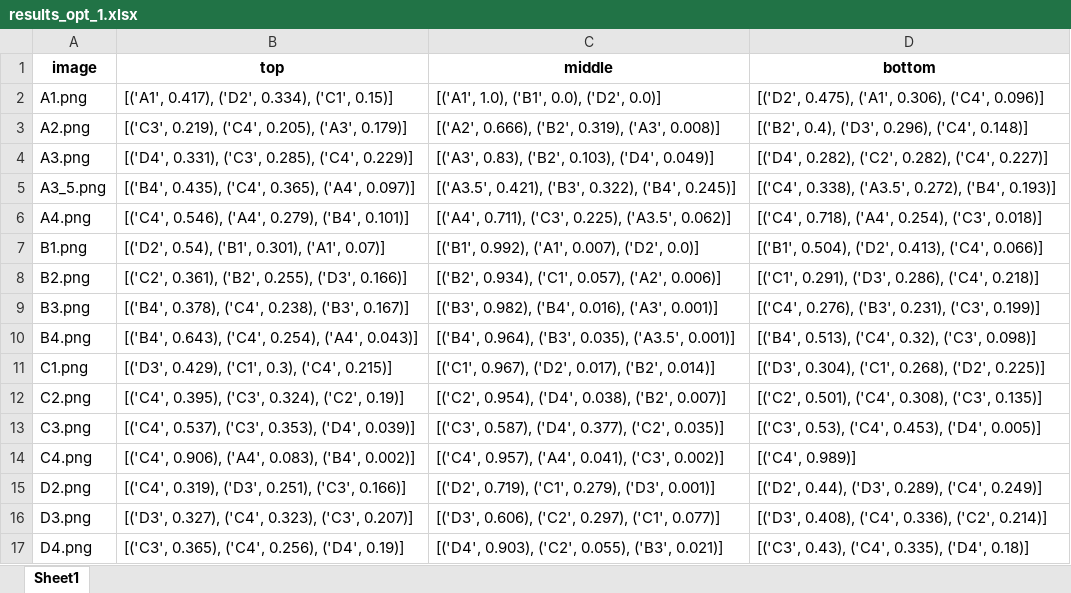
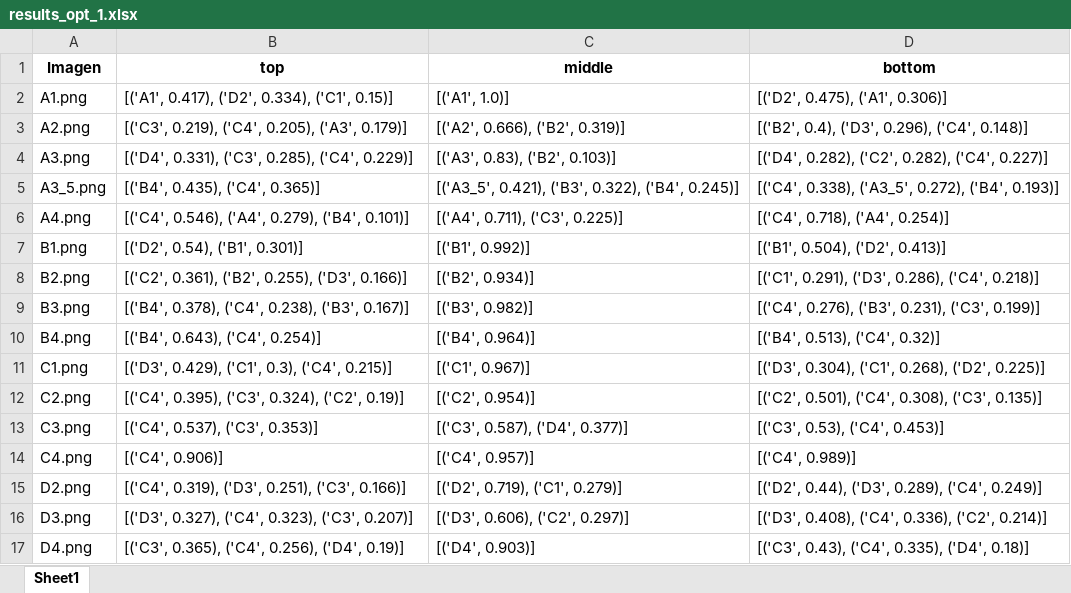
Before and after one commit to RafaelConejo/PyFCS_DentalShades, an Excel workbook: Results/PyFCS/results_opt_1.xlsx, sheet Sheet1, drawn as a sheet; values as stored, in another font and other column widths than the file's, no borders; the diff names each change by its address in the sheet, - before the commit and + after, or states it on an @@ line.

```diff
--- a/Results/PyFCS/results_opt_1.xlsx (sheet Sheet1)
+++ b/Results/PyFCS/results_opt_1.xlsx (sheet Sheet1)
-A1: image
+A1: Imagen
-C2 (middle): [('A1', 1.0), ('B1', 0.0), ('D2', 0.0)]
+C2 (middle): [('A1', 1.0)]
-D2 (bottom): [('D2', 0.475), ('A1', 0.306), ('C4', 0.096)]
+D2 (bottom): [('D2', 0.475), ('A1', 0.306)]
-C3 (middle): [('A2', 0.666), ('B2', 0.319), ('A3', 0.008)]
+C3 (middle): [('A2', 0.666), ('B2', 0.319)]
-C4 (middle): [('A3', 0.83), ('B2', 0.103), ('D4', 0.049)]
+C4 (middle): [('A3', 0.83), ('B2', 0.103)]
-B5 (top): [('B4', 0.435), ('C4', 0.365), ('A4', 0.097)]
+B5 (top): [('B4', 0.435), ('C4', 0.365)]
-C5 (middle): [('A3.5', 0.421), ('B3',…
+C5 (middle): [('A3_5', 0.421), ('B3',…
-D5 (bottom): [('C4', 0.338), ('A3.5', 0.272), ('B4',…
+D5 (bottom): [('C4', 0.338), ('A3_5', 0.272), ('B4',…
-C6 (middle): [('A4', 0.711), ('C3', 0.225), ('A3.5', 0.062)]
+C6 (middle): [('A4', 0.711), ('C3', 0.225)]
-D6 (bottom): [('C4', 0.718), ('A4', 0.254), ('C3', 0.018)]
+D6 (bottom): [('C4', 0.718), ('A4', 0.254)]
-B7 (top): [('D2', 0.54), ('B1', 0.301), ('A1', 0.07)]
+B7 (top): [('D2', 0.54), ('B1', 0.301)]
-C7 (middle): [('B1', 0.992), ('A1', 0.007), ('D2', 0.0)]
+C7 (middle): [('B1', 0.992)]
-D7 (bottom): [('B1', 0.504), ('D2', 0.413), ('C4', 0.066)]
+D7 (bottom): [('B1', 0.504), ('D2', 0.413)]
-C8 (middle): [('B2', 0.934), ('C1', 0.057), ('A2', 0.006)]
+C8 (middle): [('B2', 0.934)]
-C9 (middle): [('B3', 0.982), ('B4', 0.016), ('A3', 0.001)]
+C9 (middle): [('B3', 0.982)]
-B10 (top): [('B4', 0.643), ('C4', 0.254), ('A4', 0.043)]
+B10 (top): [('B4', 0.643), ('C4', 0.254)]
-C10 (middle): [('B4', 0.964), ('B3', 0.035), ('A3.5', 0.001)]
+C10 (middle): [('B4', 0.964)]
-D10 (bottom): [('B4', 0.513), ('C4', 0.32), ('C3', 0.098)]
+D10 (bottom): [('B4', 0.513), ('C4', 0.32)]
-C11 (middle): [('C1', 0.967), ('D2', 0.017), ('B2', 0.014)]
+C11 (middle): [('C1', 0.967)]
-C12 (middle): [('C2', 0.954), ('D4', 0.038), ('B2', 0.007)]
+C12 (middle): [('C2', 0.954)]
-B13 (top): [('C4', 0.537), ('C3', 0.353), ('D4', 0.039)]
+B13 (top): [('C4', 0.537), ('C3', 0.353)]
-C13 (middle): [('C3', 0.587), ('D4', 0.377), ('C2', 0.035)]
+C13 (middle): [('C3', 0.587), ('D4', 0.377)]
-D13 (bottom): [('C3', 0.53), ('C4', 0.453), ('D4', 0.005)]
+D13 (bottom): [('C3', 0.53), ('C4', 0.453)]
-B14 (top): [('C4', 0.906), ('A4', 0.083), ('B4', 0.002)]
+B14 (top): [('C4', 0.906)]
-C14 (middle): [('C4', 0.957), ('A4', 0.041), ('C3', 0.002)]
+C14 (middle): [('C4', 0.957)]
-C15 (middle): [('D2', 0.719), ('C1', 0.279), ('D3', 0.001)]
+C15 (middle): [('D2', 0.719), ('C1', 0.279)]
-C16 (middle): [('D3', 0.606), ('C2', 0.297), ('C1', 0.077)]
+C16 (middle): [('D3', 0.606), ('C2', 0.297)]
-C17 (middle): [('D4', 0.903), ('C2', 0.055), ('B3', 0.021)]
+C17 (middle): [('D4', 0.903)]
```
Also changed, not shown: Results/Val_Results.xlsx, Results/Val_Time.xlsx, 2 other files.
